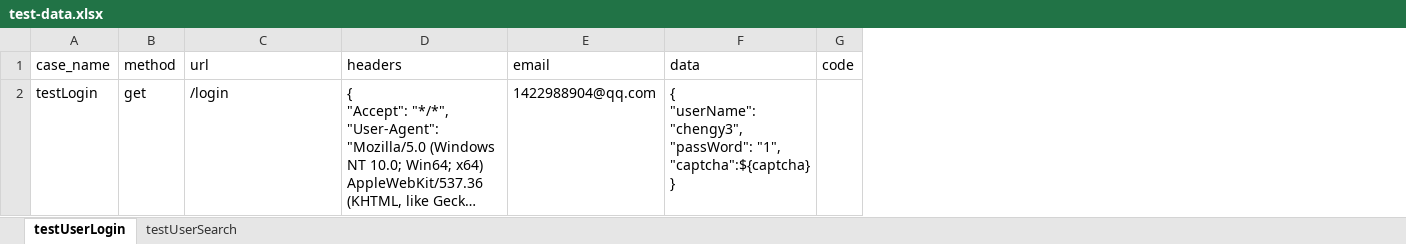
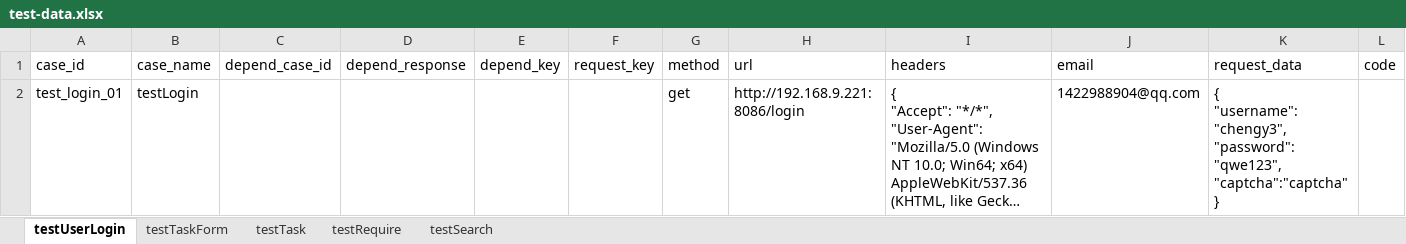
Before and after one commit to chengy1110/pytest.py, an Excel workbook: testFile/test-data.xlsx, sheet testUserLogin, drawn as a sheet; only a part is shown; long unchanged cells end in …; values as stored, in another font and other column widths than the file's, no cell formats; removed rows and columns are numbered as before the commit, all else as after; ↵ is a line break in a cell; the diff names each change by its address in the sheet, - before the commit and + after, or states it on an @@ line.

```diff
--- a/testFile/test-data.xlsx (sheet testUserLogin)
+++ b/testFile/test-data.xlsx (sheet testUserLogin)
-sheet tab: testUserSearch
+sheet tab: testTaskForm
+sheet tab: testTask
+sheet tab: testRequire
+sheet tab: testSearch
+column A (case_id), row 2: test_login_01
+column C (depend_case_id), empty
+column D (depend_response), empty
+column E (depend_key), empty
+column F (request_key), empty
-column F (data), row 2: { ↵ "userName": "chengy3", ↵ "passWord": "1", ↵ "captcha":${captcha} ↵ }
+column K (request_data), row 2: { ↵ "username": "chengy3", ↵ "password": "qwe123", ↵ "captcha":"captcha" ↵ }
-H2 (url): /login
+H2 (url): http://192.168.9.221:8086/login
```
Also changed, not shown: sheet testTaskForm, cell formats, 45 other files.
